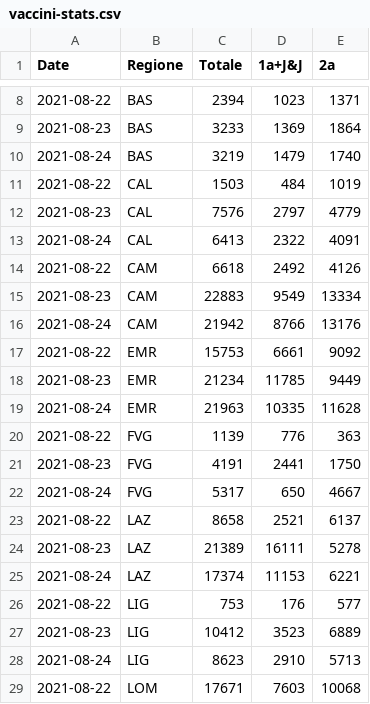
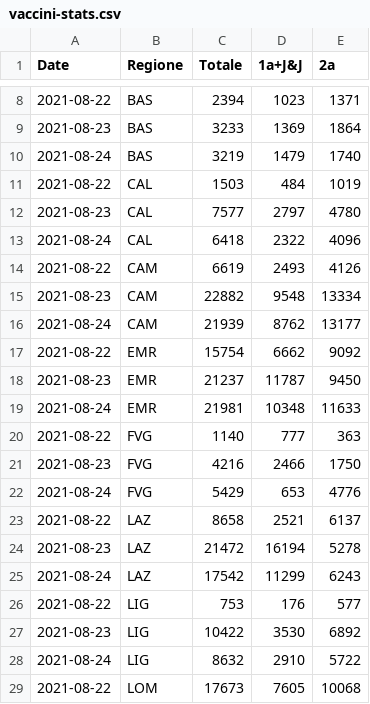
Before and after one commit to tomvitale/covid19-stats, a CSV file: vaccini-stats.csv, drawn as a sheet; only a part is shown, gaps mark what is left out; the diff covers the shown part only.

```diff
--- a/vaccini-stats.csv
+++ b/vaccini-stats.csv
@@ -11,19 +11,19 @@ Date,Regione,Totale,1a+J&J,2a
 2021-08-22,CAL,1503,484,1019
-2021-08-23,CAL,7576,2797,4779
-2021-08-24,CAL,6413,2322,4091
-2021-08-22,CAM,6618,2492,4126
-2021-08-23,CAM,22883,9549,13334
-2021-08-24,CAM,21942,8766,13176
-2021-08-22,EMR,15753,6661,9092
-2021-08-23,EMR,21234,11785,9449
-2021-08-24,EMR,21963,10335,11628
-2021-08-22,FVG,1139,776,363
-2021-08-23,FVG,4191,2441,1750
-2021-08-24,FVG,5317,650,4667
+2021-08-23,CAL,7577,2797,4780
+2021-08-24,CAL,6418,2322,4096
+2021-08-22,CAM,6619,2493,4126
+2021-08-23,CAM,22882,9548,13334
+2021-08-24,CAM,21939,8762,13177
+2021-08-22,EMR,15754,6662,9092
+2021-08-23,EMR,21237,11787,9450
+2021-08-24,EMR,21981,10348,11633
+2021-08-22,FVG,1140,777,363
+2021-08-23,FVG,4216,2466,1750
+2021-08-24,FVG,5429,653,4776
 2021-08-22,LAZ,8658,2521,6137
-2021-08-23,LAZ,21389,16111,5278
-2021-08-24,LAZ,17374,11153,6221
+2021-08-23,LAZ,21472,16194,5278
+2021-08-24,LAZ,17542,11299,6243
 2021-08-22,LIG,753,176,577
-2021-08-23,LIG,10412,3523,6889
-2021-08-24,LIG,8623,2910,5713
-2021-08-22,LOM,17671,7603,10068
+2021-08-23,LIG,10422,3530,6892
+2021-08-24,LIG,8632,2910,5722
+2021-08-22,LOM,17673,7605,10068
```
Also changed, not shown: 11 added rows, 11 removed rows and 8 edited cells elsewhere in this file, vaccini-data.csv.
